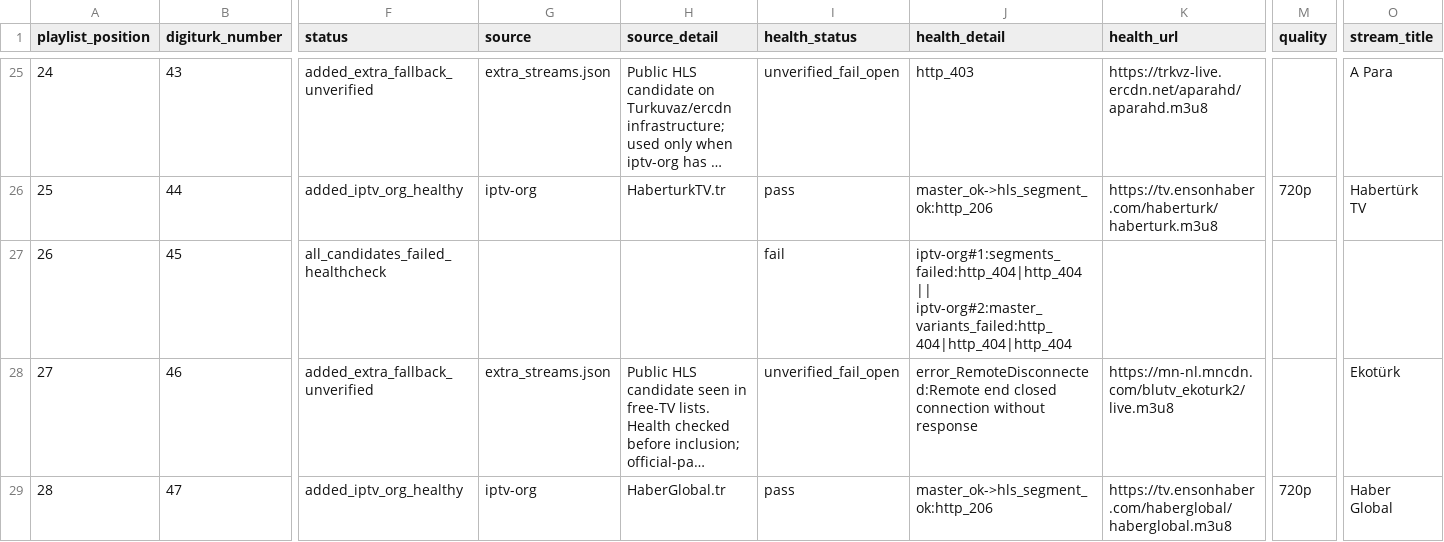
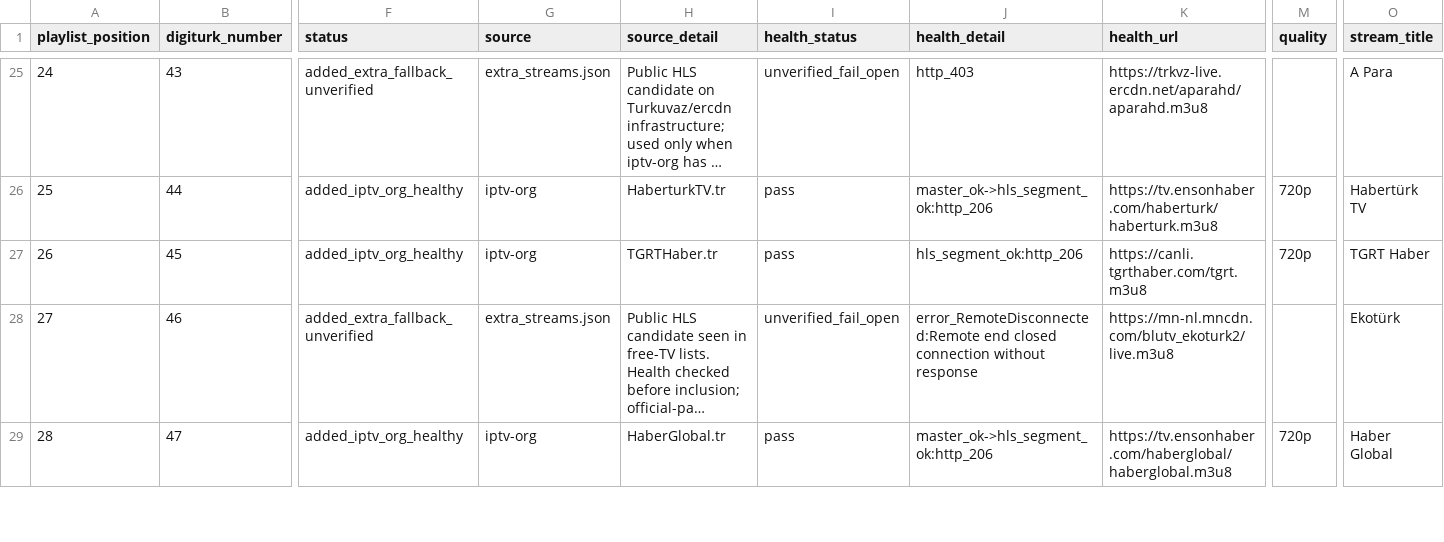
Before and after one commit to YananHelena/iptv2, a CSV file: playlist-report.csv, drawn as a sheet; only a part is shown, gaps mark what is left out; long unchanged cells end in …; the diff names each change by its address in the sheet, - before the commit and + after, or states it on an @@ line.

```diff
--- a/playlist-report.csv
+++ b/playlist-report.csv
-F27 (status): all_candidates_failed_healthcheck
+F27 (status): added_iptv_org_healthy
-G27 (source): (empty)
+G27 (source): iptv-org
-H27 (source_detail): (empty)
+H27 (source_detail): TGRTHaber.tr
-I27 (health_status): fail
+I27 (health_status): pass
-J27 (health_detail): iptv-org#1:segments_failed:http_404|http_404 || iptv-org#2:master_variants_failed:http_404|http_404|http_404
+J27 (health_detail): hls_segment_ok:http_206
-K27 (health_url): (empty)
+K27 (health_url): https://canli.tgrthaber.com/tgrt.m3u8
-M27 (quality): (empty)
+M27 (quality): 720p
-O27 (stream_title): (empty)
+O27 (stream_title): TGRT Haber
```
Also changed, not shown: match-report.csv, 3 other files.
